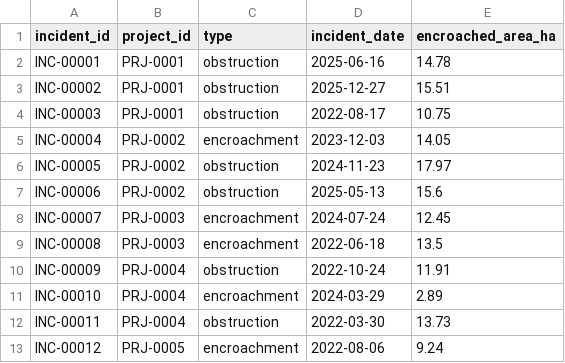
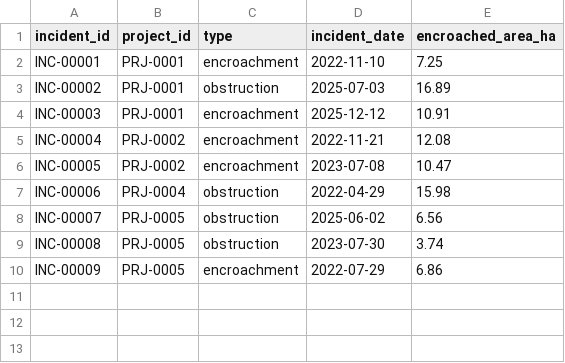
Before and after one commit to Prakashraj-007/Predictive-Analytics-System-for-Early-Detection-of-Land-Acquisition-Delays, a CSV file: data/sample_tiny/incidents.csv, drawn as a sheet.

```diff
--- a/data/sample_tiny/incidents.csv
+++ b/data/sample_tiny/incidents.csv
@@ -1,13 +1,10 @@
 incident_id,project_id,type,incident_date,encroached_area_ha
-INC-00001,PRJ-0001,obstruction,2025-06-16,14.78
-INC-00002,PRJ-0001,obstruction,2025-12-27,15.51
-INC-00003,PRJ-0001,obstruction,2022-08-17,10.75
-INC-00004,PRJ-0002,encroachment,2023-12-03,14.05
-INC-00005,PRJ-0002,obstruction,2024-11-23,17.97
-INC-00006,PRJ-0002,obstruction,2025-05-13,15.6
-INC-00007,PRJ-0003,encroachment,2024-07-24,12.45
-INC-00008,PRJ-0003,encroachment,2022-06-18,13.5
-INC-00009,PRJ-0004,obstruction,2022-10-24,11.91
-INC-00010,PRJ-0004,encroachment,2024-03-29,2.89
-INC-00011,PRJ-0004,obstruction,2022-03-30,13.73
-INC-00012,PRJ-0005,encroachment,2022-08-06,9.24
+INC-00001,PRJ-0001,encroachment,2022-11-10,7.25
+INC-00002,PRJ-0001,obstruction,2025-07-03,16.89
+INC-00003,PRJ-0001,encroachment,2025-12-12,10.91
+INC-00004,PRJ-0002,encroachment,2022-11-21,12.08
+INC-00005,PRJ-0002,encroachment,2023-07-08,10.47
+INC-00006,PRJ-0004,obstruction,2022-04-29,15.98
+INC-00007,PRJ-0005,obstruction,2025-06-02,6.56
+INC-00008,PRJ-0005,obstruction,2023-07-30,3.74
+INC-00009,PRJ-0005,encroachment,2022-07-29,6.86
```
Also changed, not shown: data/sample_tiny/approvals.csv, data/sample_tiny/cases.csv, 8 other files.
